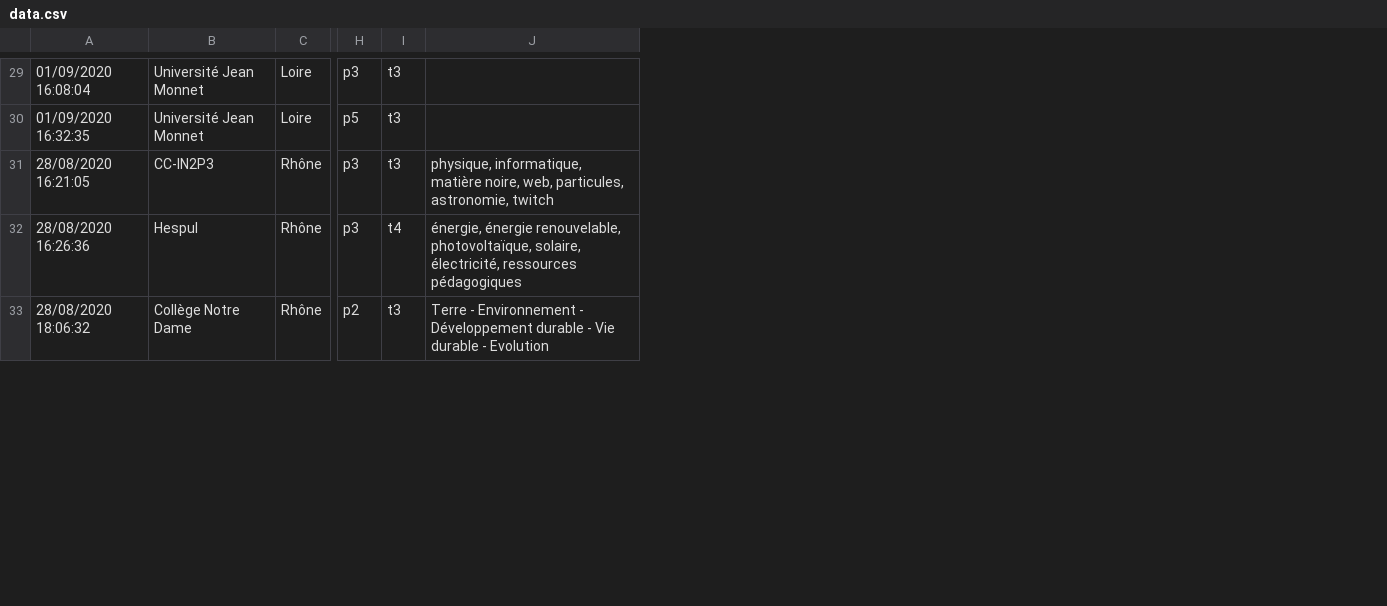
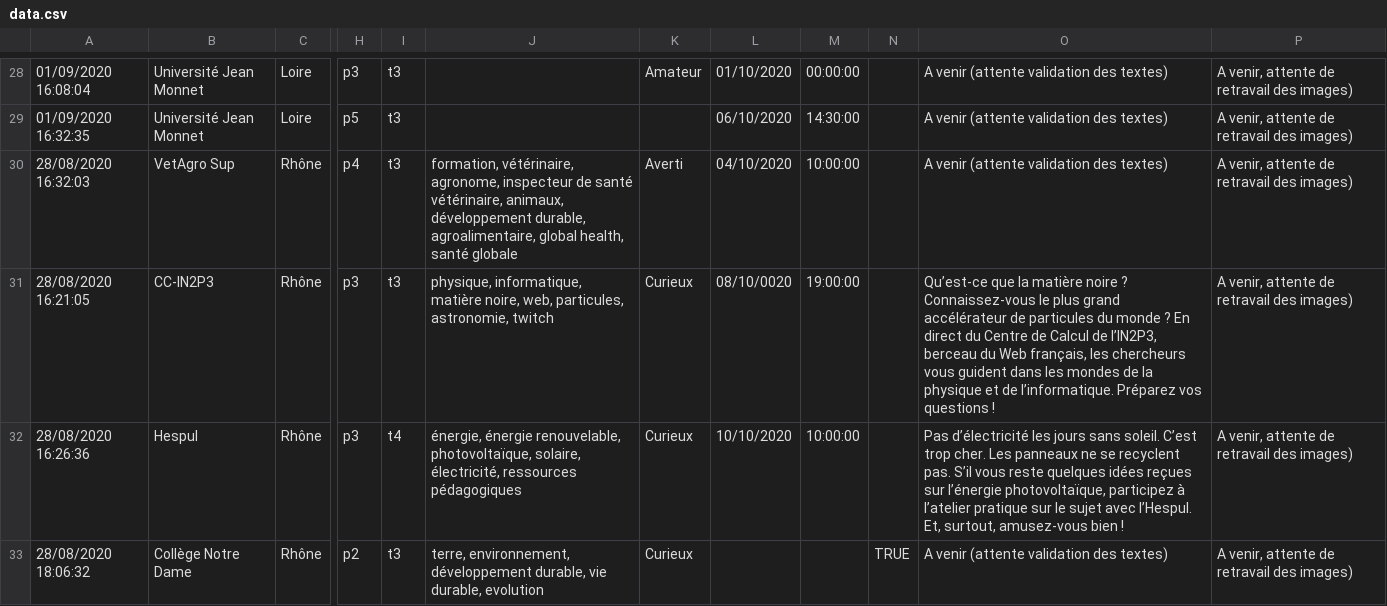
Before and after one commit to enzo-leonard/fds4, a CSV file: db/data.csv, drawn as a sheet; only a part is shown, gaps mark what is left out; the diff covers the shown part only; the diff names each change by its address in the sheet, - before the commit and + after, or states it on an @@ line.

```diff
--- a/db/data.csv
+++ b/db/data.csv
+column K, row 28: Amateur; rows 31-33: all Curieux
+column L, rows 28-29: 01/10/2020 | 06/10/2020; rows 31-32: 08/10/0020 | 10/10/2020
+column M, rows 28-29: 00:00:00 | 14:30:00; rows 31-32: 19:00:00 | 10:00:00
+column N, row 33: TRUE
+column O, rows 28-29: A venir (attente validation des textes) | A venir (attente validation des textes); rows 31-33: Qu’est-ce que la matière noire ? Connaissez-vous le plus grand accélérateur de particules du monde ? En direct du Centre de Calcul de l’IN2P3, berceau du Web français, les chercheurs vous guident dans les mondes de la physique et de l’informatique. Préparez vos questions ! | Pas d’électricité les jours sans soleil. C’est trop cher. Les panneaux ne se recyclent pas. S’il vous reste quelques idées reçues sur l’énergie photovoltaïque, participez à l’atelier pratique sur le sujet avec l’Hespul. Et, surtout, amusez-vous bien ! | A venir (attente validation des textes)
+column P, rows 28-29: A venir, attente de retravail des images) | A venir, attente de retravail des images); rows 31-33: all A venir, attente de retravail des images)
@@ row 10 moved to row 30: 28/08/2020 16:32:03 @@
-J33: Terre - Environnement - Développement durable - Vie durable - Evolution
+J33: terre, environnement, développement durable, vie durable, evolution
```
Also changed, not shown: 1 added row, 1 removed row and 19 edited cells elsewhere in this file, 18 other files.
